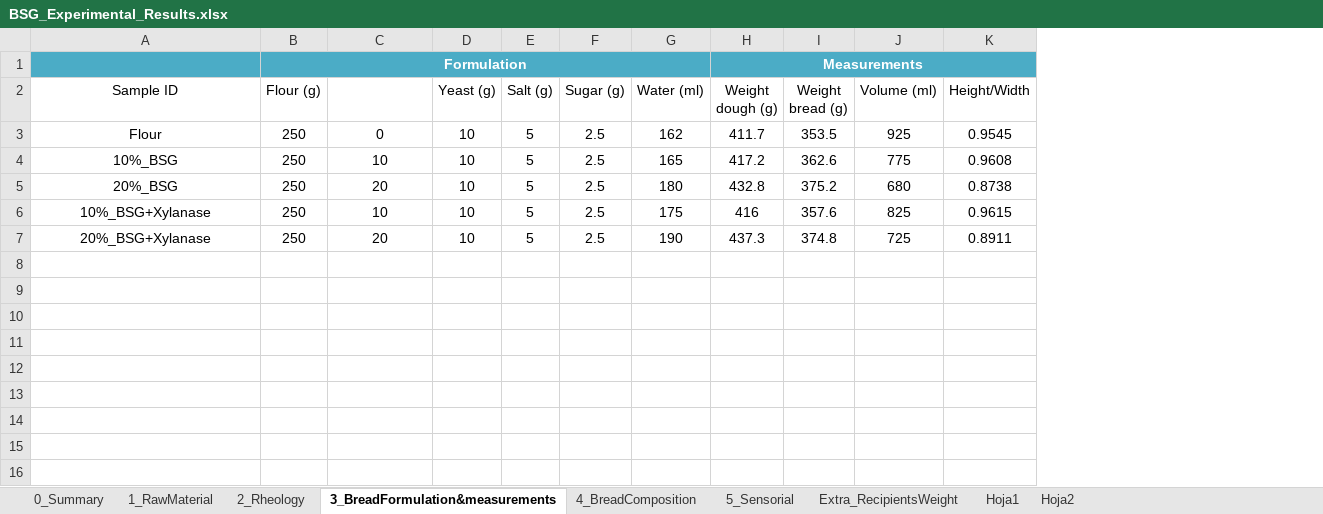
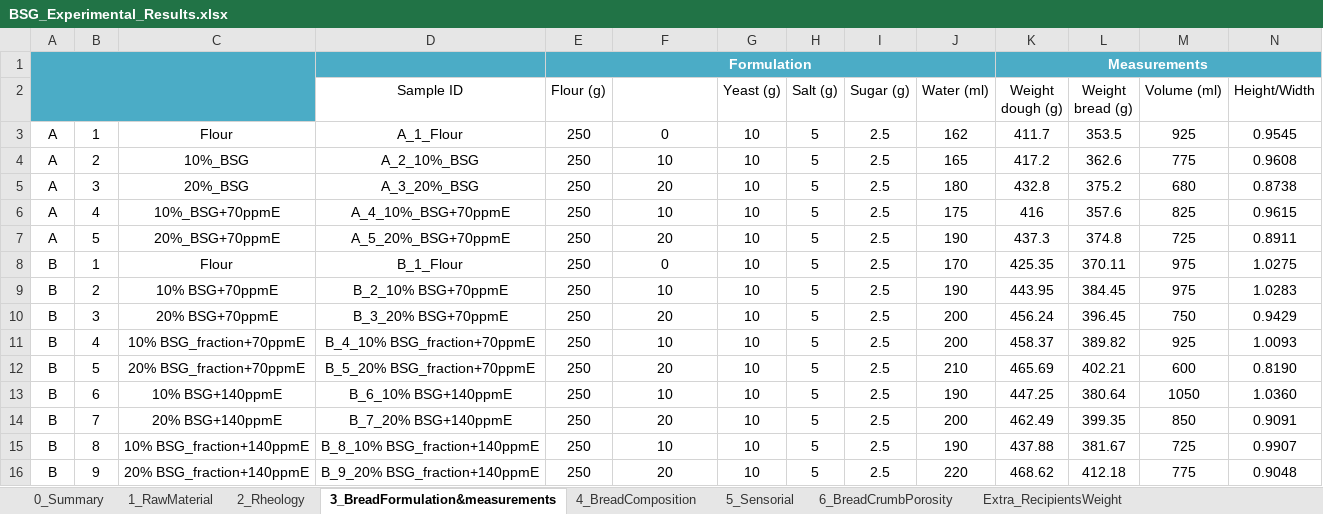
Before and after one commit to luciabuzzeo/BSG_Thesis, an Excel workbook: 03_LabWork/BSG_Experimental_Results.xlsx, sheet 3_BreadFormulation&measurements, drawn as a sheet; only a part is shown; values as stored, in another font and other column widths than the file's, no borders; table styles not drawn; addresses are those after the commit; rows hold the shown columns only; the diff names each change by its address in the sheet, - before the commit and + after, or states it on an @@ line.

```diff
--- a/03_LabWork/BSG_Experimental_Results.xlsx (sheet 3_BreadFormulation&measurements)
+++ b/03_LabWork/BSG_Experimental_Results.xlsx (sheet 3_BreadFormulation&measurements)
-sheet tab: Hoja1
-sheet tab: Hoja2
+sheet tab: 6_BreadCrumbPorosity
+column A, rows 3-7: all A
+column B, rows 3-7: 1 | 2 | 3 | 4 | 5
+column C, rows 3-7: Flour | 10%_BSG | 20%_BSG | 10%_BSG+70ppmE | 20%_BSG+70ppmE
-D3 (Sample ID): Flour
+D3 (Sample ID): A_1_Flour
-D4 (Sample ID): 10%_BSG
+D4 (Sample ID): A_2_10%_BSG
-D5 (Sample ID): 20%_BSG
+D5 (Sample ID): A_3_20%_BSG
-D6 (Sample ID): 10%_BSG+Xylanase
+D6 (Sample ID): A_4_10%_BSG+70ppmE
-D7 (Sample ID): 20%_BSG+Xylanase
+D7 (Sample ID): A_5_20%_BSG+70ppmE
+row 8: B | 1 | Flour | B_1_Flour | 250 | 0 | 10 | 5 | 2.5 | 170 | 425.35 | 370.11 | 975 | 1.0275
+row 9: B | 2 | 10% BSG+70ppmE | B_2_10% BSG+70ppmE | 250 | 10 | 10 | 5 | 2.5 | 190 | 443.95 | 384.45 | 975 | 1.0283
+row 10: B | 3 | 20% BSG+70ppmE | B_3_20% BSG+70ppmE | 250 | 20 | 10 | 5 | 2.5 | 200 | 456.24 | 396.45 | 750 | 0.9429
+row 11: B | 4 | 10% BSG_fraction+70ppmE | B_4_10% BSG_fraction+70ppmE | 250 | 10 | 10 | 5 | 2.5 | 200 | 458.37 | 389.82 | 925 | 1.0093
+row 12: B | 5 | 20% BSG_fraction+70ppmE | B_5_20% BSG_fraction+70ppmE | 250 | 20 | 10 | 5 | 2.5 | 210 | 465.69 | 402.21 | 600 | 0.8190
+row 13: B | 6 | 10% BSG+140ppmE | B_6_10% BSG+140ppmE | 250 | 10 | 10 | 5 | 2.5 | 190 | 447.25 | 380.64 | 1050 | 1.0360
+row 14: B | 7 | 20% BSG+140ppmE | B_7_20% BSG+140ppmE | 250 | 20 | 10 | 5 | 2.5 | 200 | 462.49 | 399.35 | 850 | 0.9091
+row 15: B | 8 | 10% BSG_fraction+140ppmE | B_8_10% BSG_fraction+140ppmE | 250 | 10 | 10 | 5 | 2.5 | 190 | 437.88 | 381.67 | 725 | 0.9907
+row 16: B | 9 | 20% BSG_fraction+140ppmE | B_9_20% BSG_fraction+140ppmE | 250 | 20 | 10 | 5 | 2.5 | 220 | 468.62 | 412.18 | 775 | 0.9048
```
Also changed, not shown: sheet 5_Sensorial, sheet 4_BreadComposition, sheet 0_Summary, sheet 1_RawMaterial, sheet 2_Rheology, formulas that keep their value, charts or pictures.
